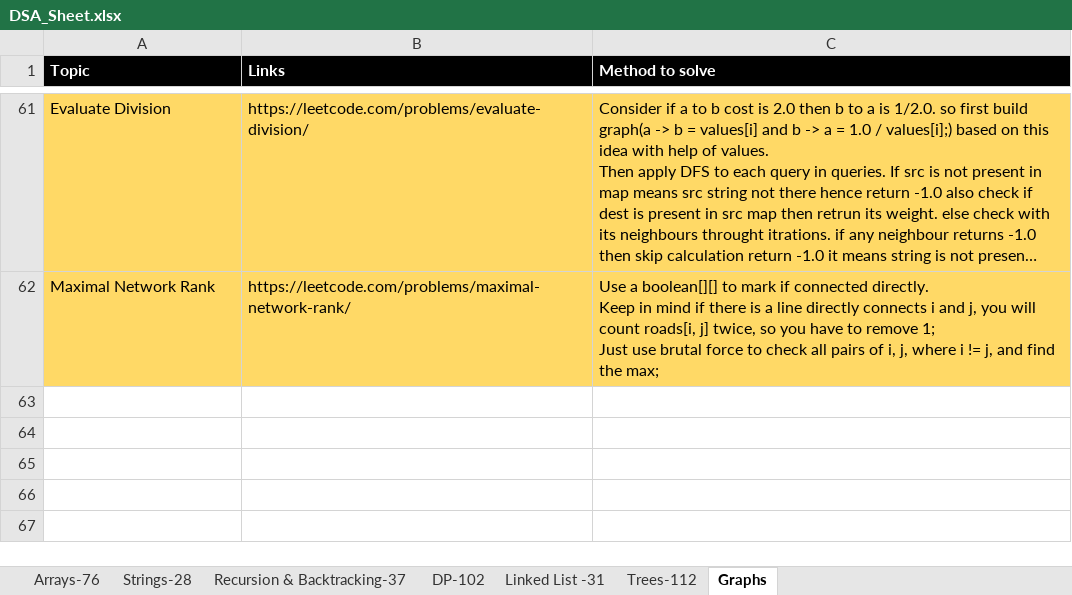
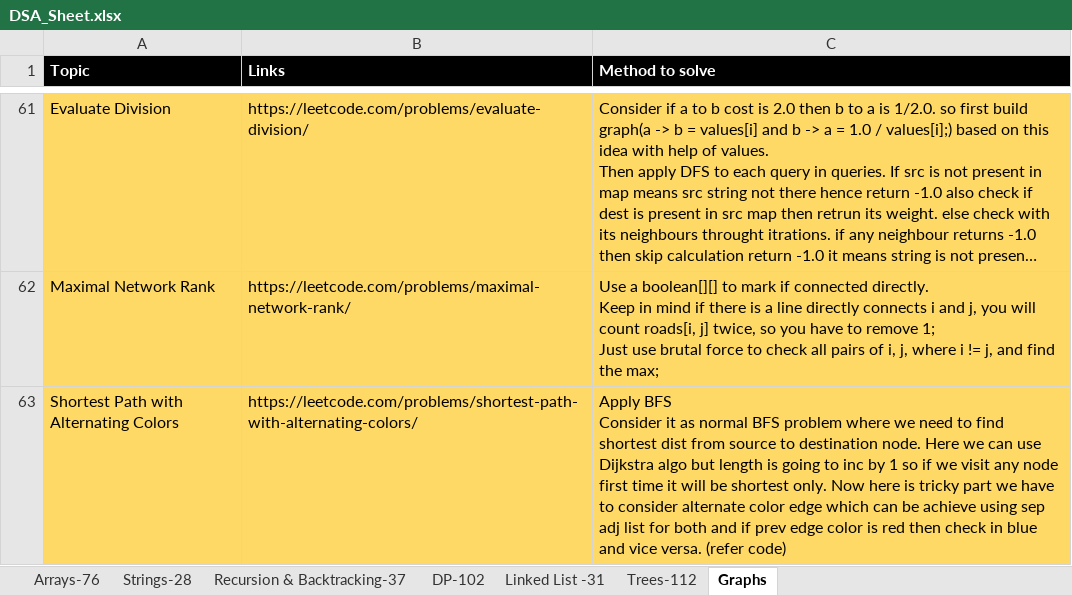
Before and after one commit to omkar1304/DSA-Leetcode, an Excel workbook: DSA_Sheet.xlsx, sheet Graphs, drawn as a sheet; only a part is shown, gaps mark what is left out; long unchanged cells end in …; values as stored, in another font and other column widths than the file's, no borders; ↵ is a line break in a cell; the diff names each change by its address in the sheet, - before the commit and + after, or states it on an @@ line.

```diff
--- a/DSA_Sheet.xlsx (sheet Graphs)
+++ b/DSA_Sheet.xlsx (sheet Graphs)
+row 63: Shortest Path with Alternating Colors | https://leetcode.com/problems/shortest-path-with-alternating-colors/ | Apply BFS ↵ Consider it as normal BFS problem where we need to find shortest dist from source to destination node. Here we can use Dijkstra algo but length is going to inc by 1 so if we visit any node first time it will be shortest only. Now here is tricky part we have to consider alternate color edge which can be achieve using sep adj list for both and if prev edge color is red then check in blue and vice versa. (refer code)
```
Also changed, not shown: 2 other files.
